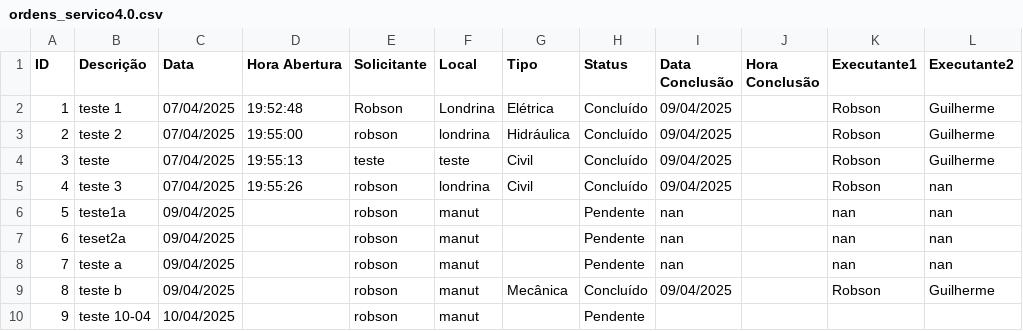
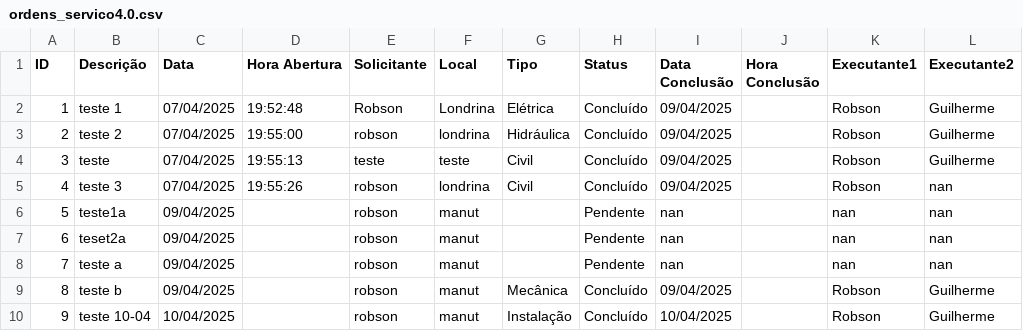
Before and after one commit to vilelarobson0971/OS_4.0, a CSV file: ordens_servico4.0.csv, drawn as a sheet.

Commit message:
Atualização automática do sistema de OS

```diff
--- a/ordens_servico4.0.csv
+++ b/ordens_servico4.0.csv
@@ -9,2 +9,2 @@ ID,Descrição,Data,Hora Abertura,Solicitante,Local,Tipo,Status,Data Conclusão,
 8,teste b,09/04/2025,,robson,manut,Mecânica,Concluído,09/04/2025,,Robson,Guilherme
-9,teste 10-04,10/04/2025,,robson,manut,,Pendente,,,,
+9,teste 10-04,10/04/2025,,robson,manut,Instalação,Concluído,10/04/2025,,Robson,Guilherme
```
